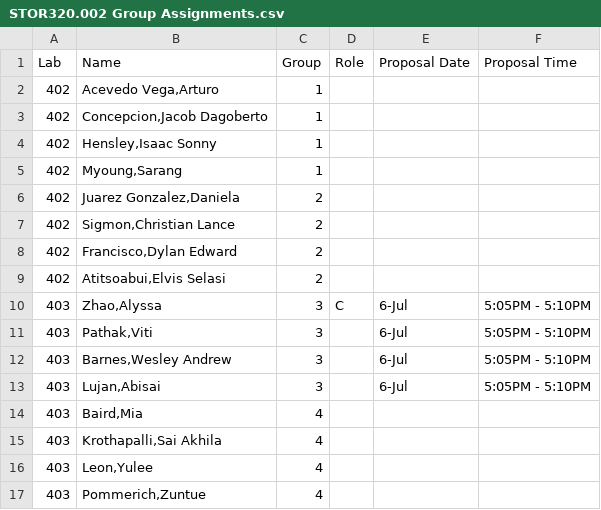
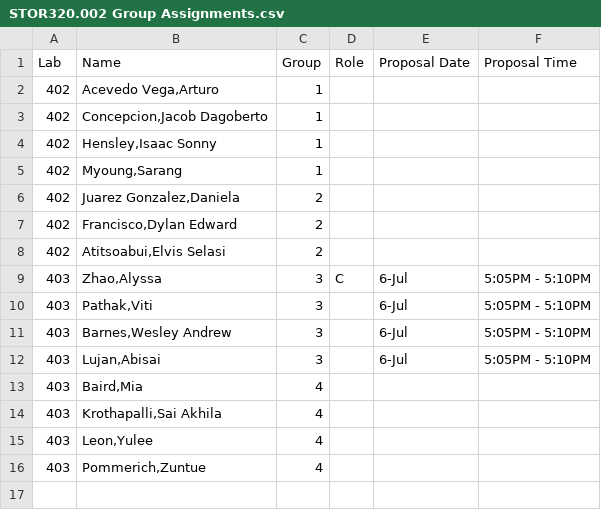
Before and after one commit to SuperMarioGiacomazzo/STOR320_WEBSITE, a CSV file: Group Assignments/STOR320.002 Group Assignments.csv, drawn as a sheet; the diff names each change by its address in the sheet, - before the commit and + after, or states it on an @@ line.

```diff
--- a/Group Assignments/STOR320.002 Group Assignments.csv
+++ b/Group Assignments/STOR320.002 Group Assignments.csv
-row 7: 402 | Sigmon,Christian Lance | 2
```
Also changed, not shown: Group Assignments/STOR320.001 Group Assignments.csv, 1 other file.
